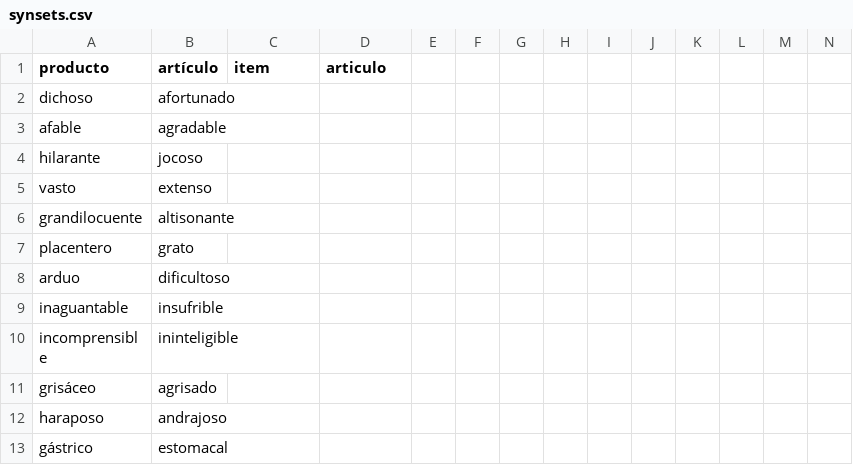
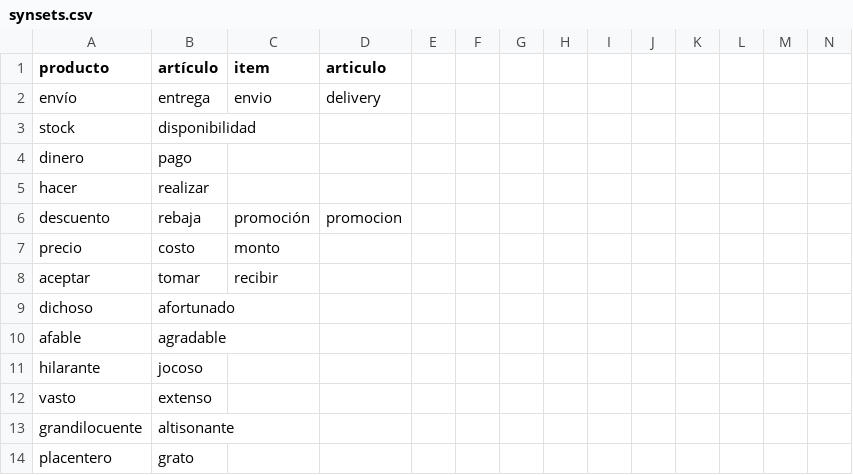
Before and after one commit to fbalbachan/TecnoNews, a CSV file: prototype/resources/synsets.csv, drawn as a sheet; only a part is shown; the shorter side is filled out with more unchanged rows.

Commit message:
TEST

```diff
--- a/prototype/resources/synsets.csv
+++ b/prototype/resources/synsets.csv
@@ -1,2 +1,9 @@
 producto,artículo,item,articulo
+envío,entrega,envio,delivery
+stock,disponibilidad
+dinero,pago
+hacer,realizar
+descuento,rebaja,promoción,promocion
+precio,costo,monto
+aceptar,tomar,recibir
 dichoso,afortunado
```
